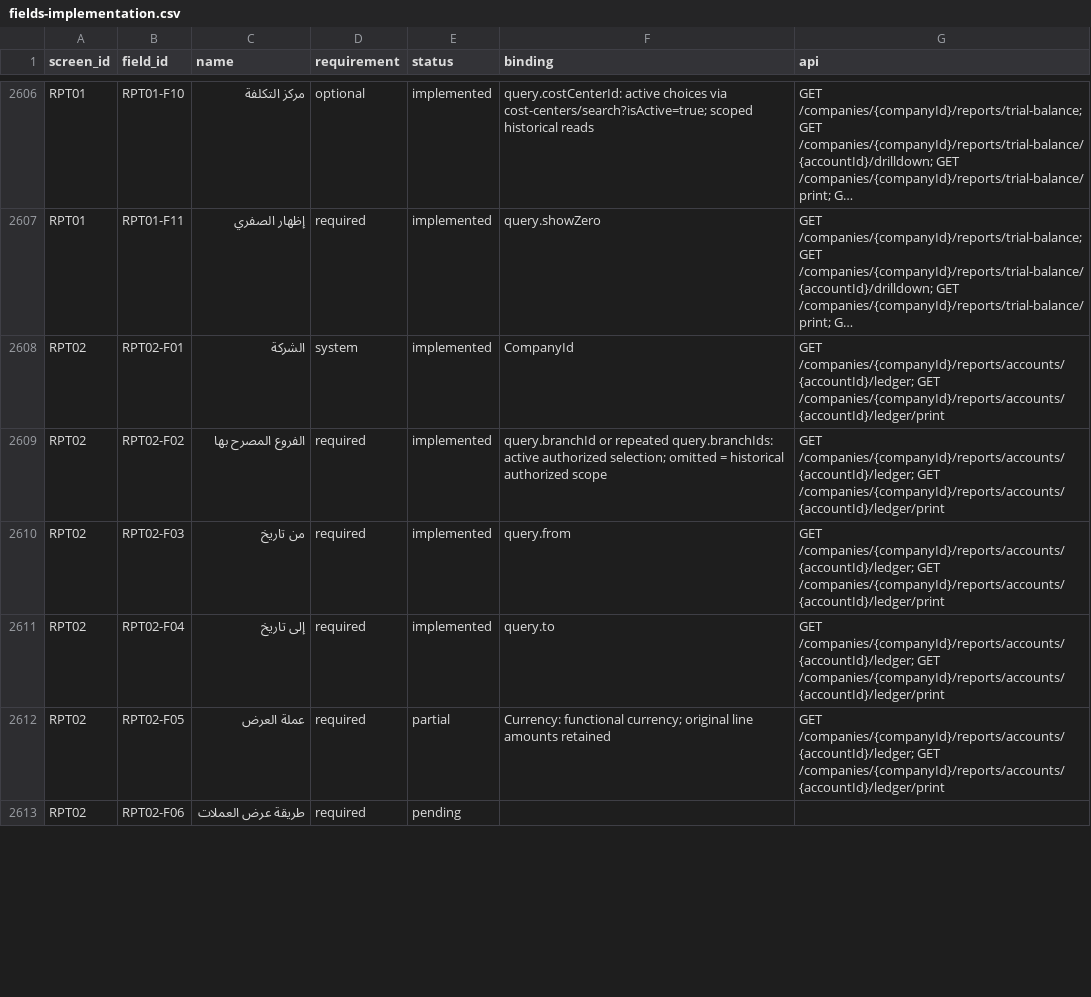
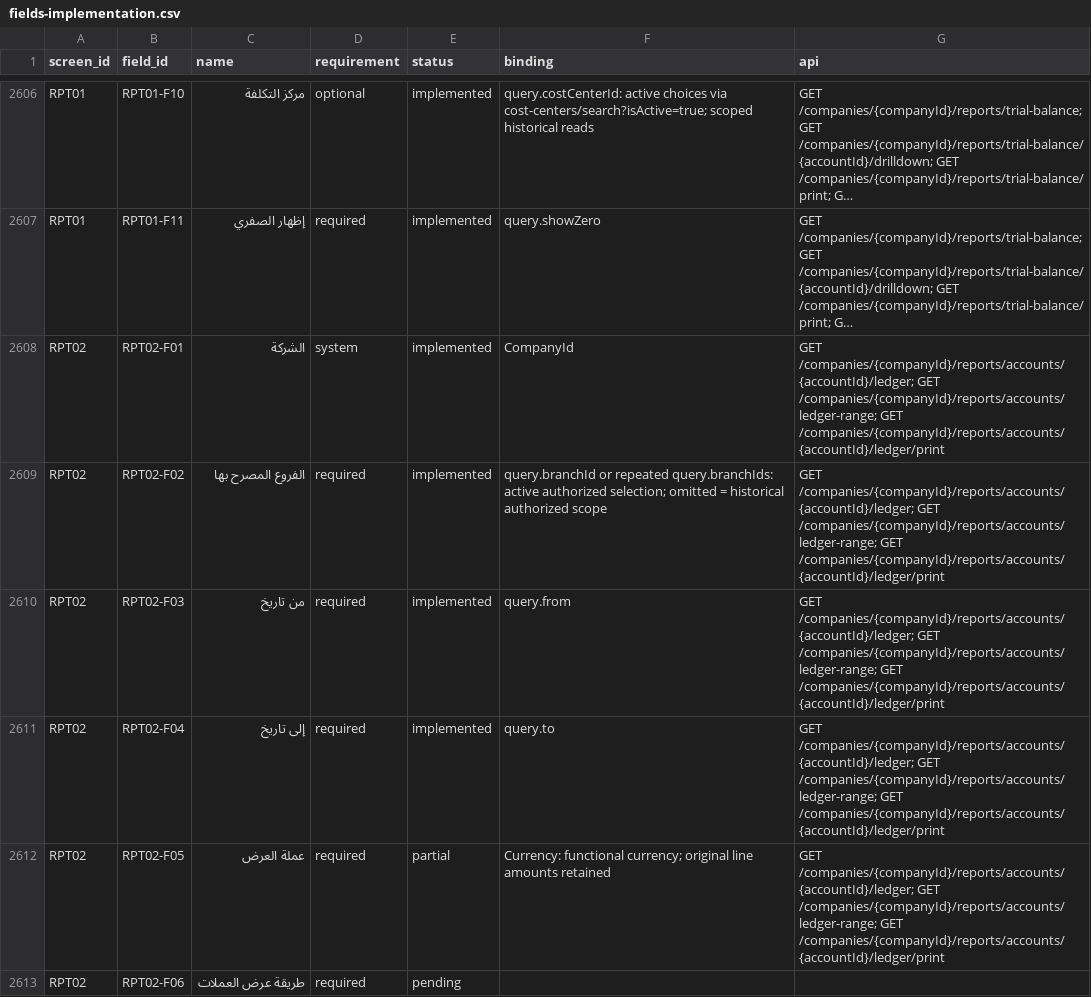
Before and after one commit to ameenalqershi/wow-erp, a CSV file: docs/backend/fields-implementation.csv, drawn as a sheet; only a part is shown, gaps mark what is left out; long unchanged cells end in …; the diff covers the shown part only; the diff names each change by its address in the sheet, - before the commit and + after, or states it on an @@ line.

Commit message:
Implement scoped account range query with shared ledger calculation (refs #2053)

```diff
--- a/docs/backend/fields-implementation.csv
+++ b/docs/backend/fields-implementation.csv
-G2608:G2612 (api): …/companies/{companyId}/reports/accounts/{accountId}/ledger; GET /companies/{companyId}/reports/accounts/{accountId}/ledger/print
+G2608:G2612 (api): …/companies/{companyId}/reports/accounts/{accountId}/ledger; GET /companies/{companyId}/reports/accounts/ledger-range; GET /companies/{companyId}/reports/accounts/{accountId}/ledger/print
```
Also changed, not shown: 8 edited cells elsewhere in this file, docs/backend/screens-implementation.csv, 14 other files.
